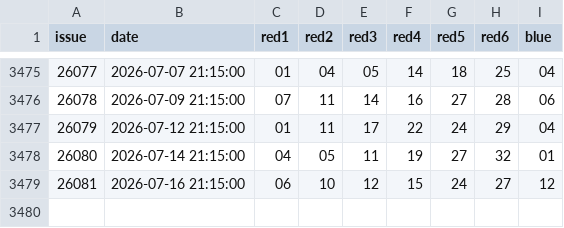
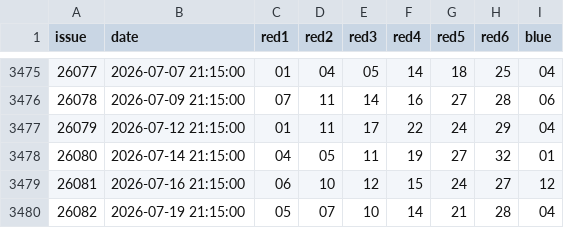
Before and after one commit to calvinxxw/bicolor, a CSV file: ml_training/ssq_data.csv, drawn as a sheet; only a part is shown, gaps mark what is left out; the diff names each change by its address in the sheet, - before the commit and + after, or states it on an @@ line.

```diff
--- a/ml_training/ssq_data.csv
+++ b/ml_training/ssq_data.csv
+row 3480: 26082 | 2026-07-19 21:15:00 | 05 | 07 | 10 | 14 | 21 | 28 | 04
```
